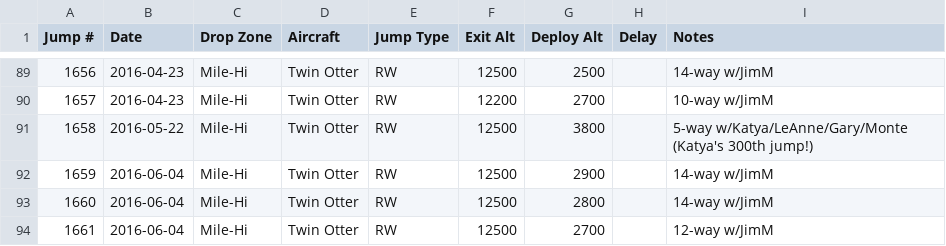
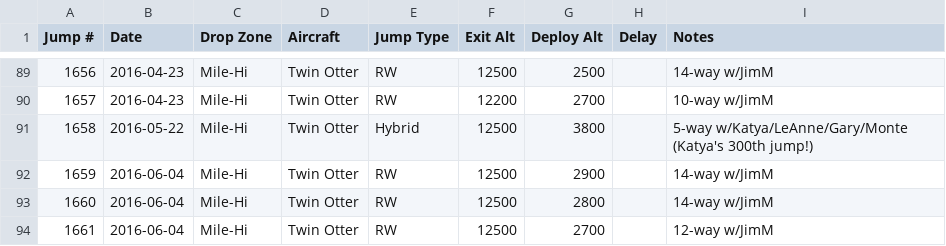
Before and after one commit to wildlava/skydive-logbook, a CSV file: jumps.csv, drawn as a sheet; only a part is shown, gaps mark what is left out.

Commit message:
Change jump 1658 type to "Hybrid"

```diff
--- a/jumps.csv
+++ b/jumps.csv
@@ -90,3 +90,3 @@ Jump #,Date,Drop Zone,Aircraft,Jump Type,Exit Alt,Deploy Alt,Delay,Notes
 1657,2016-04-23,Mile-Hi,Twin Otter,RW,12200,2700,,10-way w/JimM
-1658,2016-05-22,Mile-Hi,Twin Otter,RW,12500,3800,,5-way w/Katya/LeAnne/Gary/Monte (Katya's 300th jump!)
+1658,2016-05-22,Mile-Hi,Twin Otter,Hybrid,12500,3800,,5-way w/Katya/LeAnne/Gary/Monte (Katya's 300th jump!)
 1659,2016-06-04,Mile-Hi,Twin Otter,RW,12500,2900,,14-way w/JimM
```
